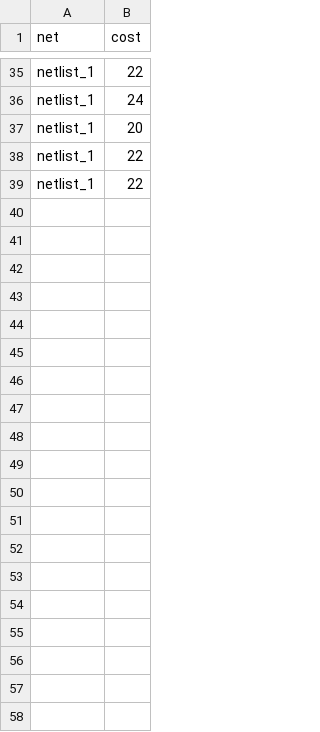
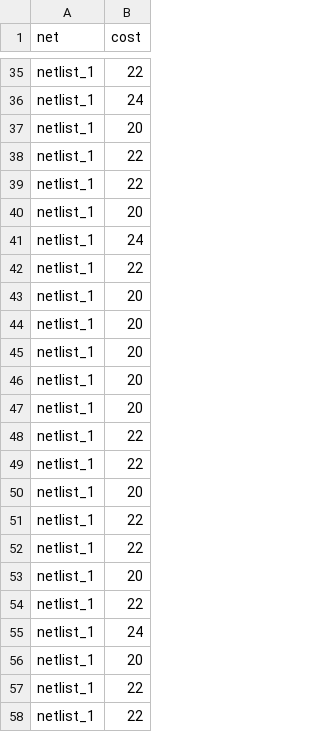
Before and after one commit to martijnreus/CircuitCrunchers, a CSV file: Code/output/old/order_netlist_1_astar_all.csv, drawn as a sheet; only a part is shown, gaps mark what is left out; the diff names each change by its address in the sheet, - before the commit and + after, or states it on an @@ line.

Commit message:
ran full test on all netlists for all sorting orders using astar

```diff
--- a/Code/output/old/order_netlist_1_astar_all.csv
+++ b/Code/output/old/order_netlist_1_astar_all.csv
+row 40: netlist_1 | 20
+row 41: netlist_1 | 24
+row 42: netlist_1 | 22
+row 43: netlist_1 | 20
+row 44: netlist_1 | 20
+row 45: netlist_1 | 20
+row 46: netlist_1 | 20
+row 47: netlist_1 | 20
+row 48: netlist_1 | 22
+row 49: netlist_1 | 22
+row 50: netlist_1 | 20
+row 51: netlist_1 | 22
+row 52: netlist_1 | 22
+row 53: netlist_1 | 20
+row 54: netlist_1 | 22
+row 55: netlist_1 | 24
+row 56: netlist_1 | 20
+row 57: netlist_1 | 22
+row 58: netlist_1 | 22
```
Also changed, not shown: Code/output/old/order_netlist_2_astar_all.csv, 7 other files.
